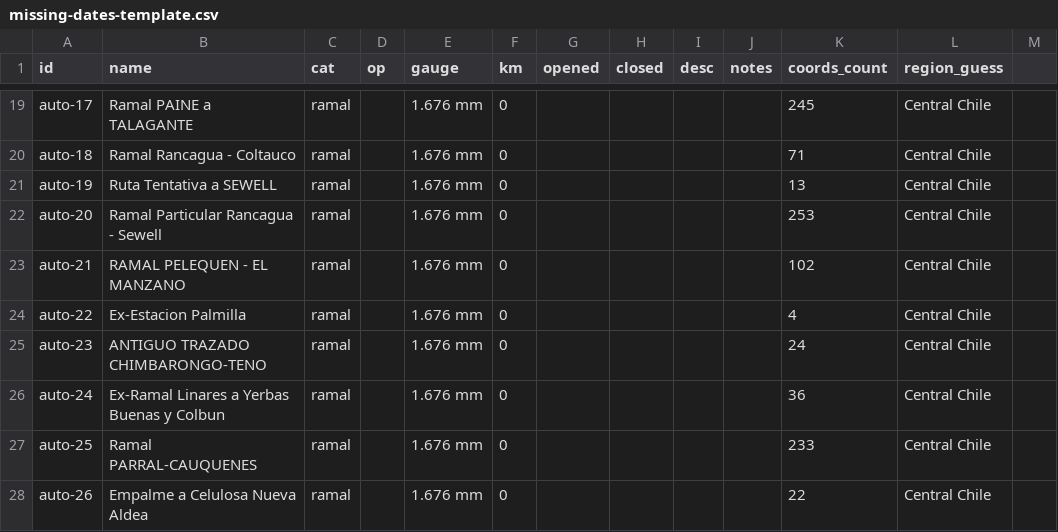
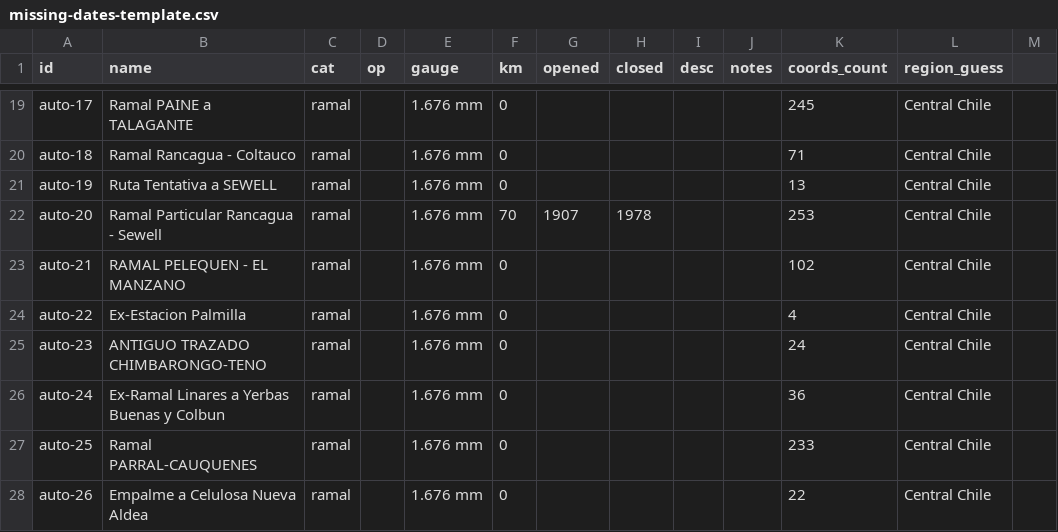
Before and after one commit to Niconikun/Trenes-Chile-Historico, a CSV file: missing-dates-template.csv, drawn as a sheet; only a part is shown, gaps mark what is left out.

Commit message:
Update missing-dates-template.csv

```diff
--- a/missing-dates-template.csv
+++ b/missing-dates-template.csv
@@ -21,3 +21,3 @@ id,name,cat,op,gauge,km,opened,closed,desc,notes,coords_count,region_guess
 "auto-19","Ruta Tentativa a SEWELL",ramal,,1.676 mm,0,,,,"",13,Central Chile
-"auto-20","Ramal Particular Rancagua - Sewell",ramal,,1.676 mm,0,,,,"",253,Central Chile
+"auto-20","Ramal Particular Rancagua - Sewell",ramal,,1.676 mm,70,1907,1978,,"",253,Central Chile
 "auto-21","RAMAL PELEQUEN - EL MANZANO",ramal,,1.676 mm,0,,,,"",102,Central Chile
```
